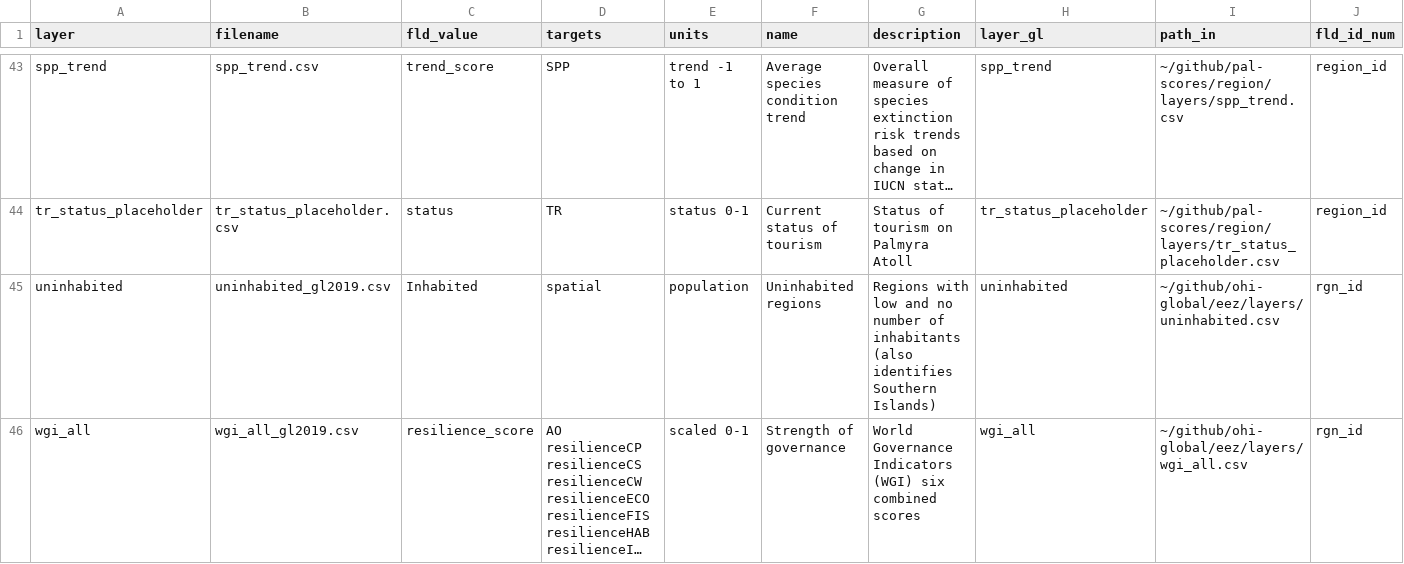
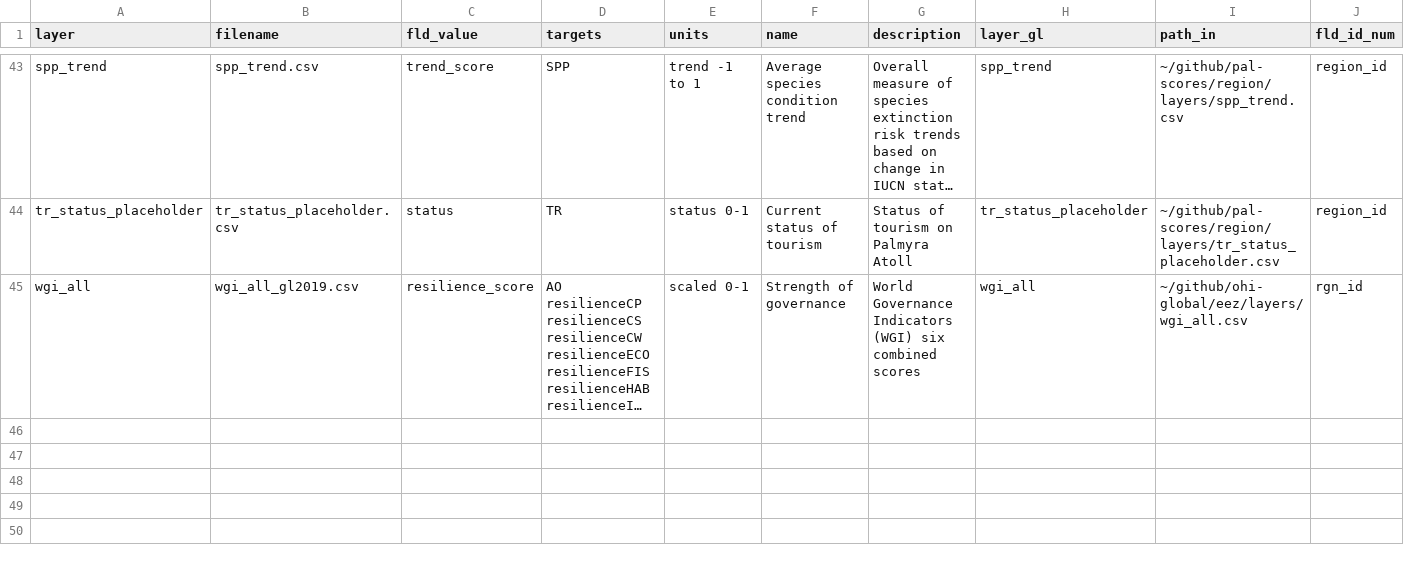
Before and after one commit to OHI-4site/pal-scores, a CSV file: region/layers.csv, drawn as a sheet; only a part is shown, gaps mark what is left out; long unchanged cells end in …; rows hold the shown columns only; the diff names each change by its address in the sheet, - before the commit and + after, or states it on an @@ line.

Commit message:
Remove uninhabited layers

```diff
--- a/region/layers.csv
+++ b/region/layers.csv
-row 45: uninhabited | uninhabited_gl2019.csv | Inhabited | spatial | population | Uninhabited regions | Regions with low and no number of inhabitants (also identifies Southern Islands) | uninhabited | ~/github/ohi-global/eez/layers/uninhabited.csv | rgn_id
```
Also changed, not shown: 2 other files.
